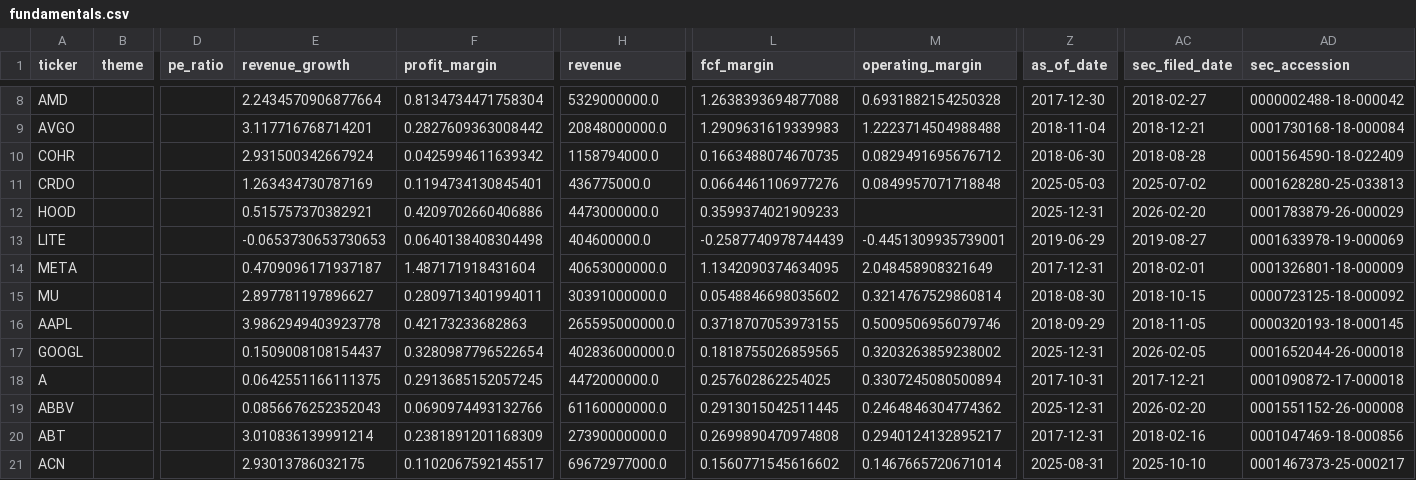
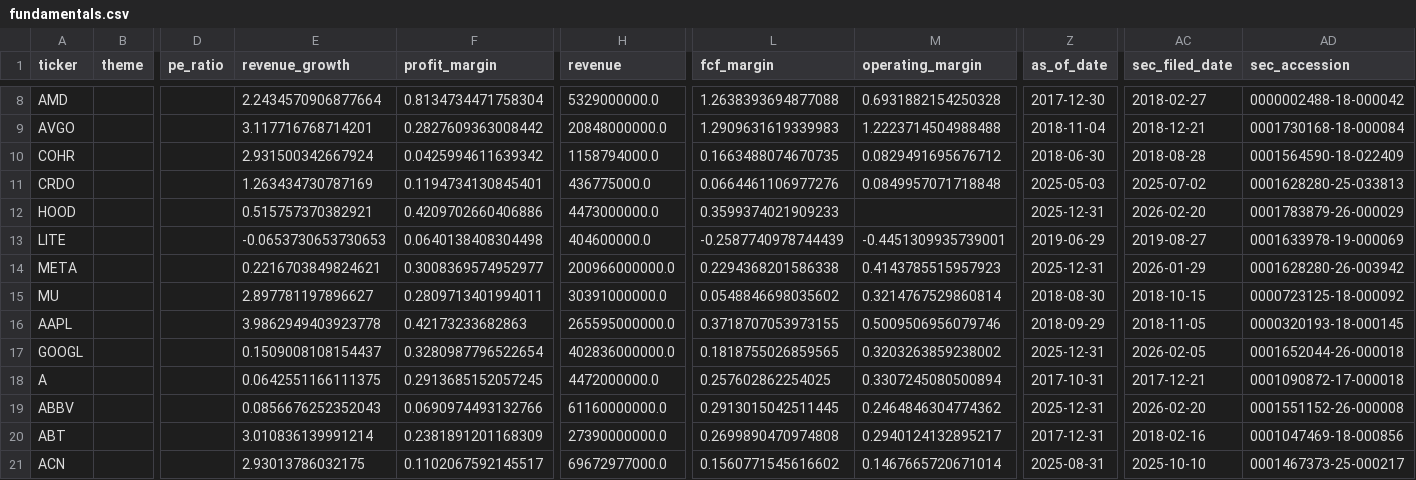
Before and after one commit to YuzeJ21/Stock-Analysis, a CSV file: data/fundamentals.csv, drawn as a sheet; only a part is shown, gaps mark what is left out; the diff names each change by its address in the sheet, - before the commit and + after, or states it on an @@ line.

Commit message:
Update META fundamentals from SEC proof

```diff
--- a/data/fundamentals.csv
+++ b/data/fundamentals.csv
-E14 (revenue_growth): 0.4709096171937187
+E14 (revenue_growth): 0.2216703849824621
-F14 (profit_margin): 1.487171918431604
+F14 (profit_margin): 0.3008369574952977
-H14 (revenue): 40653000000.0
+H14 (revenue): 200966000000.0
-L14 (fcf_margin): 1.1342090374634095
+L14 (fcf_margin): 0.2294368201586338
-M14 (operating_margin): 2.048458908321649
+M14 (operating_margin): 0.4143785515957923
-Z14 (as_of_date): 2017-12-31
+Z14 (as_of_date): 2025-12-31
-AC14 (sec_filed_date): 2018-02-01
+AC14 (sec_filed_date): 2026-01-29
-AD14 (sec_accession): 0001326801-18-000009
+AD14 (sec_accession): 0001628280-26-003942
```
Also changed, not shown: 1 other file.
